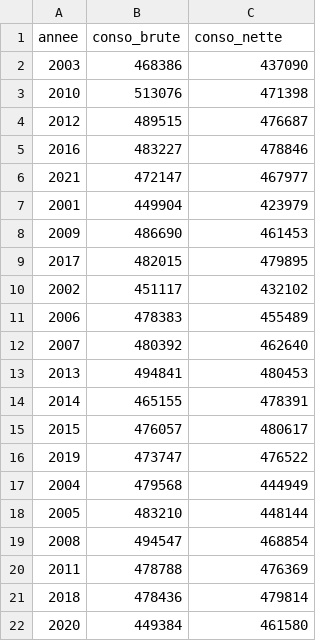
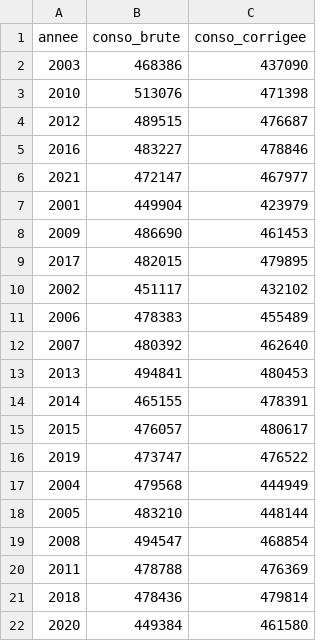
Before and after one commit to thmsfnr/DataScience, a CSV file: cleaneddata/consommation-anuelle-electricite-2001-2021.csv, drawn as a sheet.

Commit message:
ajout précision consommation corrigée

```diff
--- a/cleaneddata/consommation-anuelle-electricite-2001-2021.csv
+++ b/cleaneddata/consommation-anuelle-electricite-2001-2021.csv
@@ -1,2 +1,2 @@
-annee,conso_brute,conso_nette
+annee,conso_brute,conso_corrigee
 2003,468386,437090
```
Also changed, not shown: 2 other files.
